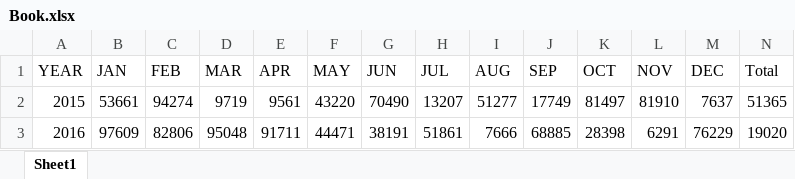
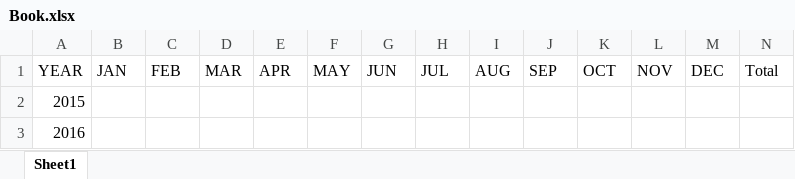
Before and after one commit to costinp02/proiectRPA, an Excel workbook: Proiect/Book.xlsx, sheet Sheet1, drawn as a sheet; only a part is shown; values as stored, in another font and other column widths than the file's, no borders; the diff covers the shown part only; the diff names each change by its address in the sheet, - before the commit and + after, or states it on an @@ line.

```diff
--- a/Proiect/Book.xlsx (sheet Sheet1)
+++ b/Proiect/Book.xlsx (sheet Sheet1)
-B2: 53661
+B2: (empty)
-C2: 94274
+C2: (empty)
-D2: 9719
+D2: (empty)
-E2: 9561
+E2: (empty)
-F2: 43220
+F2: (empty)
-G2: 70490
+G2: (empty)
-H2: 13207
+H2: (empty)
-I2: 51277
+I2: (empty)
-J2: 17749
+J2: (empty)
-K2: 81497
+K2: (empty)
-L2: 81910
+L2: (empty)
-M2: 7637
+M2: (empty)
-N2: 51365
+N2: (empty)
-B3: 97609
+B3: (empty)
-C3: 82806
+C3: (empty)
-D3: 95048
+D3: (empty)
-E3: 91711
+E3: (empty)
-F3: 44471
+F3: (empty)
-G3: 38191
+G3: (empty)
-H3: 51861
+H3: (empty)
-I3: 7666
+I3: (empty)
-J3: 68885
+J3: (empty)
-K3: 28398
+K3: (empty)
-L3: 6291
+L3: (empty)
-M3: 76229
+M3: (empty)
-N3: 19020
+N3: (empty)
```
Also changed, not shown: 78 edited cells elsewhere in this sheet, 36 other files.
